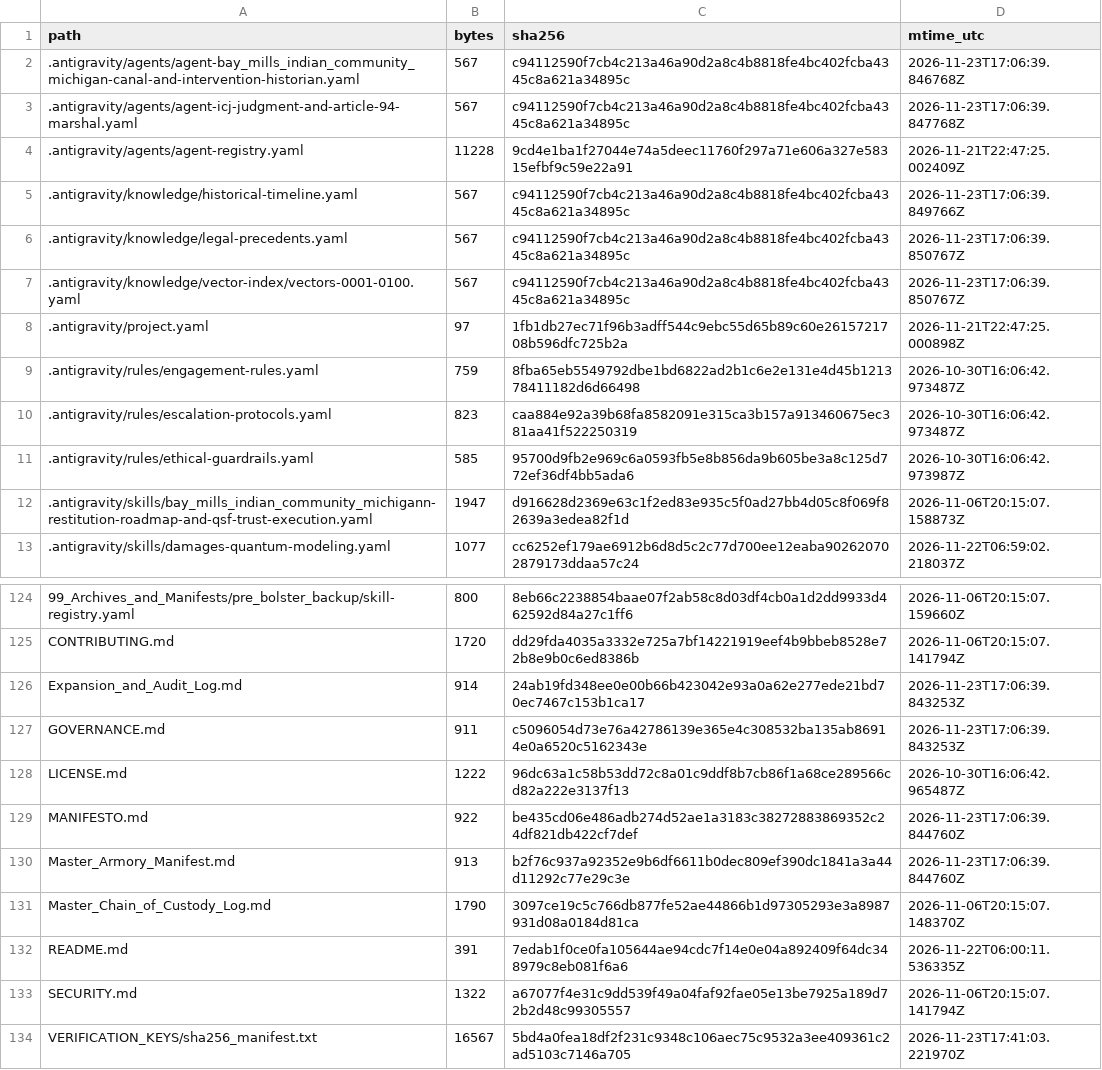
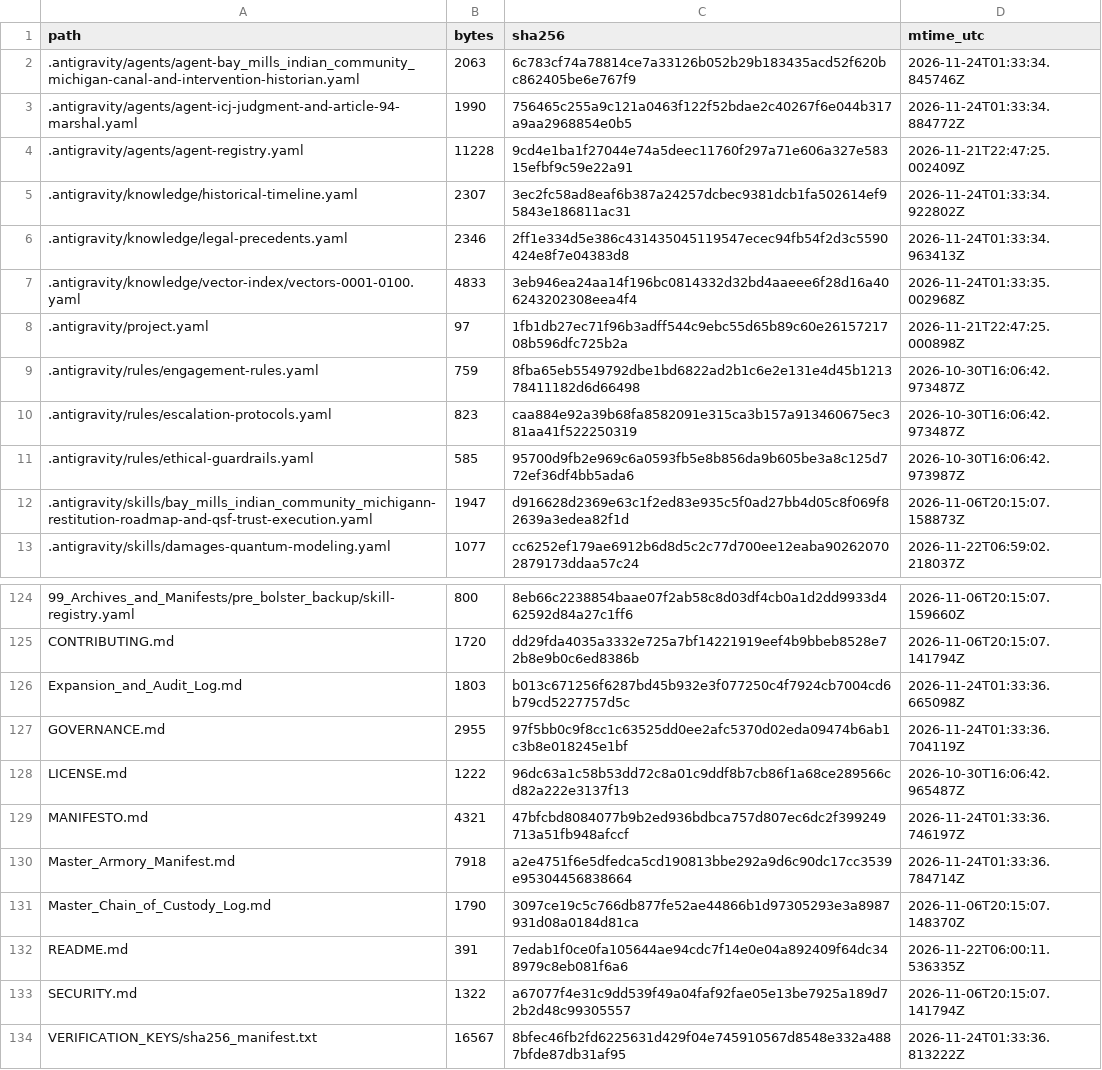
Before and after one commit to GlobalRestitutionAlliance/turtle-island-us-mi-bay-mills-indian-community-michigan-master-litigation, a CSV file: 99_Archives_and_Manifests/MANIFEST_SHA256.csv, drawn as a sheet; only a part is shown, gaps mark what is left out; the diff covers the shown part only.

```diff
--- a/99_Archives_and_Manifests/MANIFEST_SHA256.csv
+++ b/99_Archives_and_Manifests/MANIFEST_SHA256.csv
@@ -1,8 +1,8 @@
 path,bytes,sha256,mtime_utc
-.antigravity/agents/agent-bay_mills_indian_community_michigan-canal-and-intervention-historian.yaml,567,c94112590f7cb4c213a46a90d2a8c4b8818fe4bc402fcba4345c8a621a34895c,2026-11-23T17:06:39.846768Z
-.antigravity/agents/agent-icj-judgment-and-article-94-marshal.yaml,567,c94112590f7cb4c213a46a90d2a8c4b8818fe4bc402fcba4345c8a621a34895c,2026-11-23T17:06:39.847768Z
+.antigravity/agents/agent-bay_mills_indian_community_michigan-canal-and-intervention-historian.yaml,2063,6c783cf74a78814ce7a33126b052b29b183435acd52f620bc862405be6e767f9,2026-11-24T01:33:34.845746Z
+.antigravity/agents/agent-icj-judgment-and-article-94-marshal.yaml,1990,756465c255a9c121a0463f122f52bdae2c40267f6e044b317a9aa2968854e0b5,2026-11-24T01:33:34.884772Z
 .antigravity/agents/agent-registry.yaml,11228,9cd4e1ba1f27044e74a5deec11760f297a71e606a327e58315efbf9c59e22a91,2026-11-21T22:47:25.002409Z
-.antigravity/knowledge/historical-timeline.yaml,567,c94112590f7cb4c213a46a90d2a8c4b8818fe4bc402fcba4345c8a621a34895c,2026-11-23T17:06:39.849766Z
-.antigravity/knowledge/legal-precedents.yaml,567,c94112590f7cb4c213a46a90d2a8c4b8818fe4bc402fcba4345c8a621a34895c,2026-11-23T17:06:39.850767Z
-.antigravity/knowledge/vector-index/vectors-0001-0100.yaml,567,c94112590f7cb4c213a46a90d2a8c4b8818fe4bc402fcba4345c8a621a34895c,2026-11-23T17:06:39.850767Z
+.antigravity/knowledge/historical-timeline.yaml,2307,3ec2fc58ad8eaf6b387a24257dcbec9381dcb1fa502614ef95843e186811ac31,2026-11-24T01:33:34.922802Z
+.antigravity/knowledge/legal-precedents.yaml,2346,2ff1e334d5e386c431435045119547ecec94fb54f2d3c5590424e8f7e04383d8,2026-11-24T01:33:34.963413Z
+.antigravity/knowledge/vector-index/vectors-0001-0100.yaml,4833,3eb946ea24aa14f196bc0814332d32bd4aaeee6f28d16a406243202308eea4f4,2026-11-24T01:33:35.002968Z
 .antigravity/project.yaml,97,1fb1db27ec71f96b3adff544c9ebc55d65b89c60e2615721708b596dfc725b2a,2026-11-21T22:47:25.000898Z
@@ -125,7 +125,7 @@ path,bytes,sha256,mtime_utc
 CONTRIBUTING.md,1720,dd29fda4035a3332e725a7bf14221919eef4b9bbeb8528e72b8e9b0c6ed8386b,2026-11-06T20:15:07.141794Z
-Expansion_and_Audit_Log.md,914,24ab19fd348ee0e00b66b423042e93a0a62e277ede21bd70ec7467c153b1ca17,2026-11-23T17:06:39.843253Z
-GOVERNANCE.md,911,c5096054d73e76a42786139e365e4c308532ba135ab86914e0a6520c5162343e,2026-11-23T17:06:39.843253Z
+Expansion_and_Audit_Log.md,1803,b013c671256f6287bd45b932e3f077250c4f7924cb7004cd6b79cd5227757d5c,2026-11-24T01:33:36.665098Z
+GOVERNANCE.md,2955,97f5bb0c9f8cc1c63525dd0ee2afc5370d02eda09474b6ab1c3b8e018245e1bf,2026-11-24T01:33:36.704119Z
 LICENSE.md,1222,96dc63a1c58b53dd72c8a01c9ddf8b7cb86f1a68ce289566cd82a222e3137f13,2026-10-30T16:06:42.965487Z
-MANIFESTO.md,922,be435cd06e486adb274d52ae1a3183c38272883869352c24df821db422cf7def,2026-11-23T17:06:39.844760Z
-Master_Armory_Manifest.md,913,b2f76c937a92352e9b6df6611b0dec809ef390dc1841a3a44d11292c77e29c3e,2026-11-23T17:06:39.844760Z
+MANIFESTO.md,4321,47bfcbd8084077b9b2ed936bdbca757d807ec6dc2f399249713a51fb948afccf,2026-11-24T01:33:36.746197Z
+Master_Armory_Manifest.md,7918,a2e4751f6e5dfedca5cd190813bbe292a9d6c90dc17cc3539e95304456838664,2026-11-24T01:33:36.784714Z
 Master_Chain_of_Custody_Log.md,1790,3097ce19c5c766db877fe52ae44866b1d97305293e3a8987931d08a0184d81ca,2026-11-06T20:15:07.148370Z
@@ -133,2 +133,2 @@ README.md,391,7edab1f0ce0fa105644ae94cdc7f14e0e04a892409f64dc348979c8eb081f6a6,2
 SECURITY.md,1322,a67077f4e31c9dd539f49a04faf92fae05e13be7925a189d72b2d48c99305557,2026-11-06T20:15:07.141794Z
-VERIFICATION_KEYS/sha256_manifest.txt,16567,5bd4a0fea18df2f231c9348c106aec75c9532a3ee409361c2ad5103c7146a705,2026-11-23T17:41:03.221970Z
+VERIFICATION_KEYS/sha256_manifest.txt,16567,8bfec46fb2fd6225631d429f04e745910567d8548e332a4887bfde87db31af95,2026-11-24T01:33:36.813222Z
```
Also changed, not shown: 81 edited cells elsewhere in this file, 37 other files.
